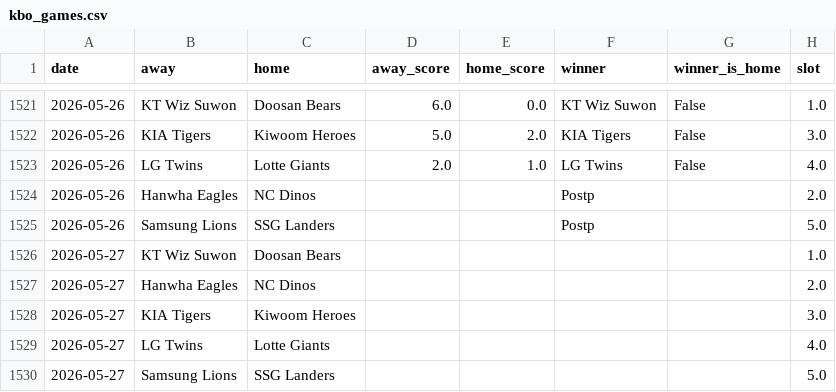
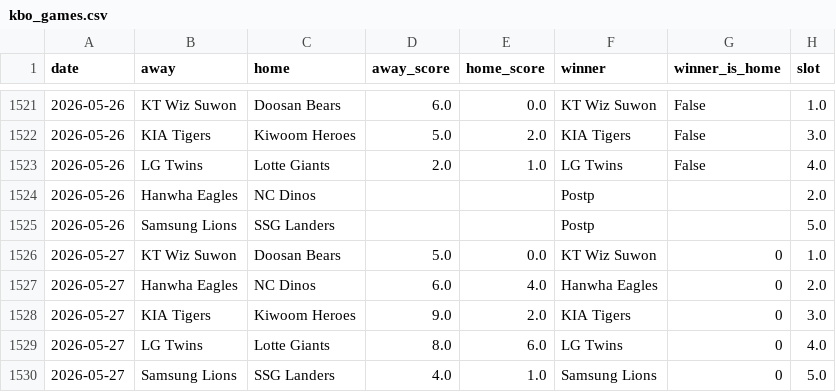
Before and after one commit to seung-min-lee/seung-min-lee-kbo-predictor, a CSV file: kbo_games.csv, drawn as a sheet; only a part is shown, gaps mark what is left out.

```diff
--- a/kbo_games.csv
+++ b/kbo_games.csv
@@ -1525,6 +1525,6 @@
 2026-05-26,Samsung Lions,SSG Landers,,,Postp,,5.0
-2026-05-27,KT Wiz Suwon,Doosan Bears,,,,,1.0
-2026-05-27,Hanwha Eagles,NC Dinos,,,,,2.0
-2026-05-27,KIA Tigers,Kiwoom Heroes,,,,,3.0
-2026-05-27,LG Twins,Lotte Giants,,,,,4.0
-2026-05-27,Samsung Lions,SSG Landers,,,,,5.0
+2026-05-27,KT Wiz Suwon,Doosan Bears,5.0,0.0,KT Wiz Suwon,0,1.0
+2026-05-27,Hanwha Eagles,NC Dinos,6.0,4.0,Hanwha Eagles,0,2.0
+2026-05-27,KIA Tigers,Kiwoom Heroes,9.0,2.0,KIA Tigers,0,3.0
+2026-05-27,LG Twins,Lotte Giants,8.0,6.0,LG Twins,0,4.0
+2026-05-27,Samsung Lions,SSG Landers,4.0,1.0,Samsung Lions,0,5.0
```
Also changed, not shown: kbo_verify_log.csv.
